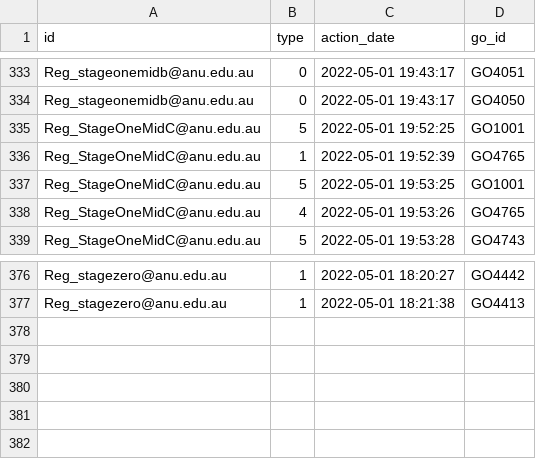
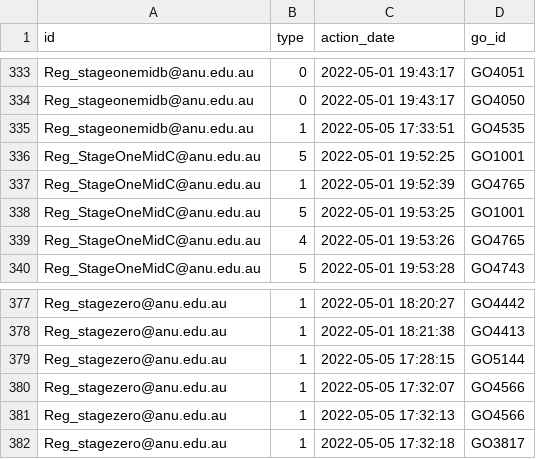
Before and after one commit to PipelineBot01/TendersPlus, a CSV file: matcher/researcher/assets/researcher_action.csv, drawn as a sheet; only a part is shown, gaps mark what is left out.

```diff
--- a/matcher/researcher/assets/researcher_action.csv
+++ b/matcher/researcher/assets/researcher_action.csv
@@ -334,2 +334,3 @@ Reg_stageonemidb@anu.edu.au,0,2022-05-01 19:43:17,GO4051
 Reg_stageonemidb@anu.edu.au,0,2022-05-01 19:43:17,GO4050
+Reg_stageonemidb@anu.edu.au,1,2022-05-05 17:33:51,GO4535
 Reg_StageOneMidC@anu.edu.au,5,2022-05-01 19:52:25,GO1001
@@ -377 +378,5 @@ Reg_stagezero@anu.edu.au,1,2022-05-01 18:20:27,GO4442
 Reg_stagezero@anu.edu.au,1,2022-05-01 18:21:38,GO4413
+Reg_stagezero@anu.edu.au,1,2022-05-05 17:28:15,GO5144
+Reg_stagezero@anu.edu.au,1,2022-05-05 17:32:07,GO4566
+Reg_stagezero@anu.edu.au,1,2022-05-05 17:32:13,GO4566
+Reg_stagezero@anu.edu.au,1,2022-05-05 17:32:18,GO3817
```
Also changed, not shown: matcher/researcher/assets/tag_division_map.csv, 2 other files.
